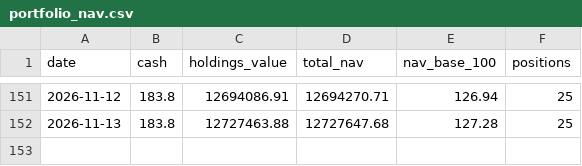
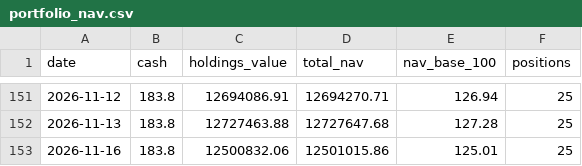
Before and after one commit to Vidyasagar29/equity-portfolio, a CSV file: data/portfolio_nav.csv, drawn as a sheet; only a part is shown, gaps mark what is left out; the diff names each change by its address in the sheet, - before the commit and + after, or states it on an @@ line.

```diff
--- a/data/portfolio_nav.csv
+++ b/data/portfolio_nav.csv
+row 153: 2026-11-16 | 183.8 | 12500832.06 | 12501015.86 | 125.01 | 25
```
Also changed, not shown: data/latest_rankings.csv, data/portfolio_positions.csv, 8 other files.
